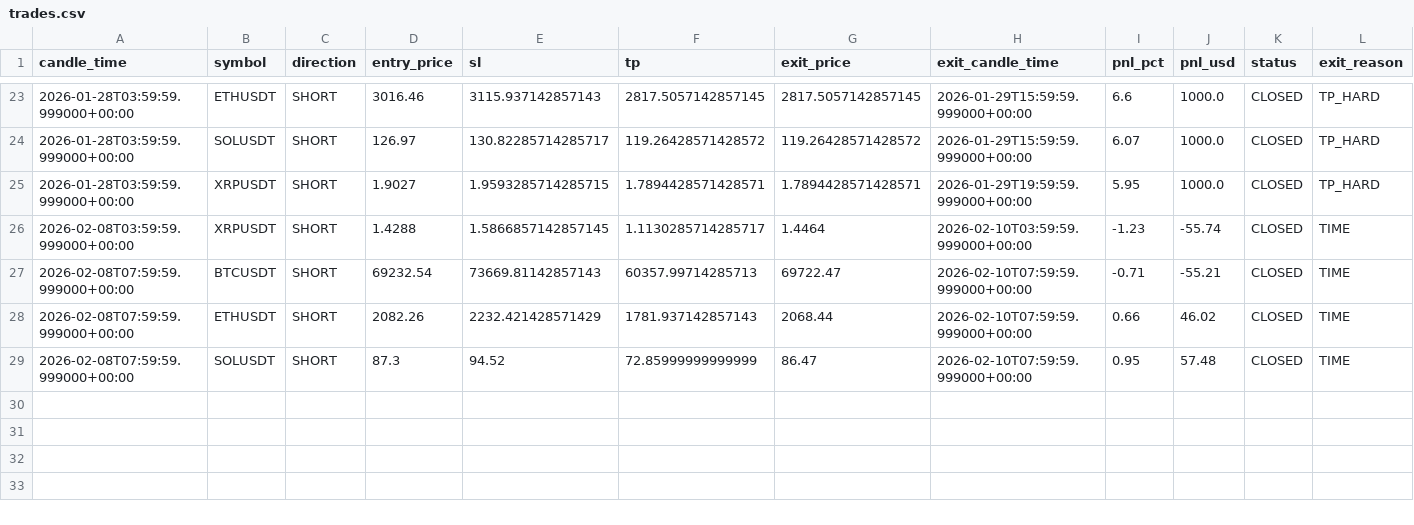
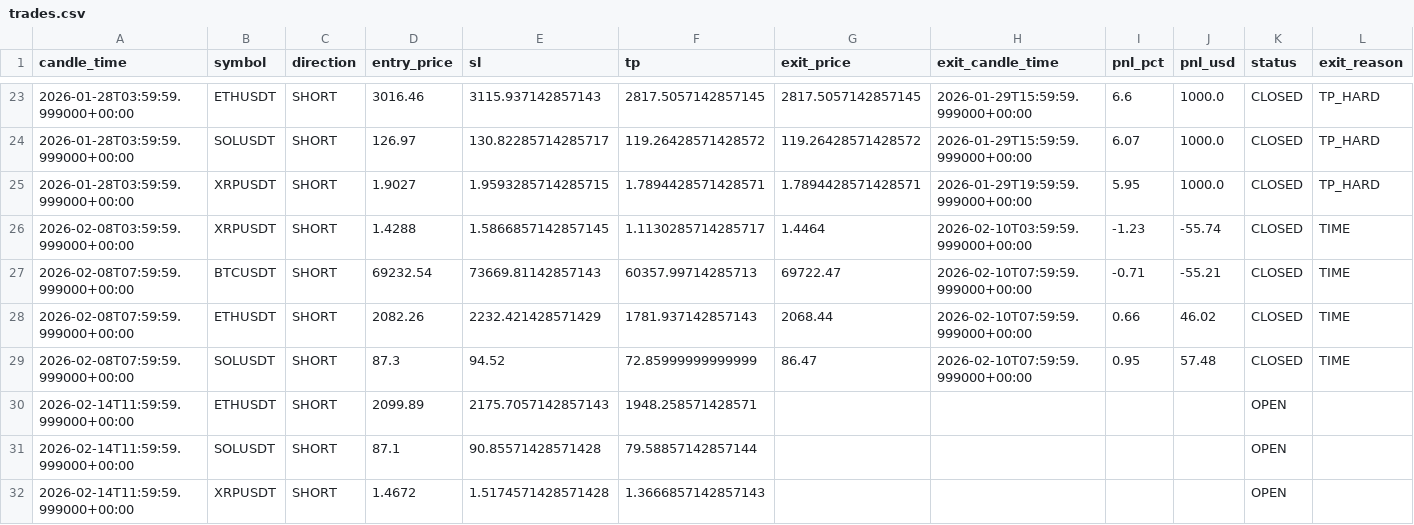
Before and after one commit to kushgbisen/cron-trader, a CSV file: logs/regime_rsi/trades.csv, drawn as a sheet; only a part is shown, gaps mark what is left out; the diff names each change by its address in the sheet, - before the commit and + after, or states it on an @@ line.

```diff
--- a/logs/regime_rsi/trades.csv
+++ b/logs/regime_rsi/trades.csv
+row 30: 2026-02-14T11:59:59.999000+00:00 | ETHUSDT | SHORT | 2099.89 | 2175.7057142857143 | 1948.258571428571 |  |  |  |  | OPEN
+row 31: 2026-02-14T11:59:59.999000+00:00 | SOLUSDT | SHORT | 87.1 | 90.85571428571428 | 79.58857142857144 |  |  |  |  | OPEN
+row 32: 2026-02-14T11:59:59.999000+00:00 | XRPUSDT | SHORT | 1.4672 | 1.5174571428571428 | 1.3666857142857143 |  |  |  |  | OPEN
```
Also changed, not shown: 7 other files.
